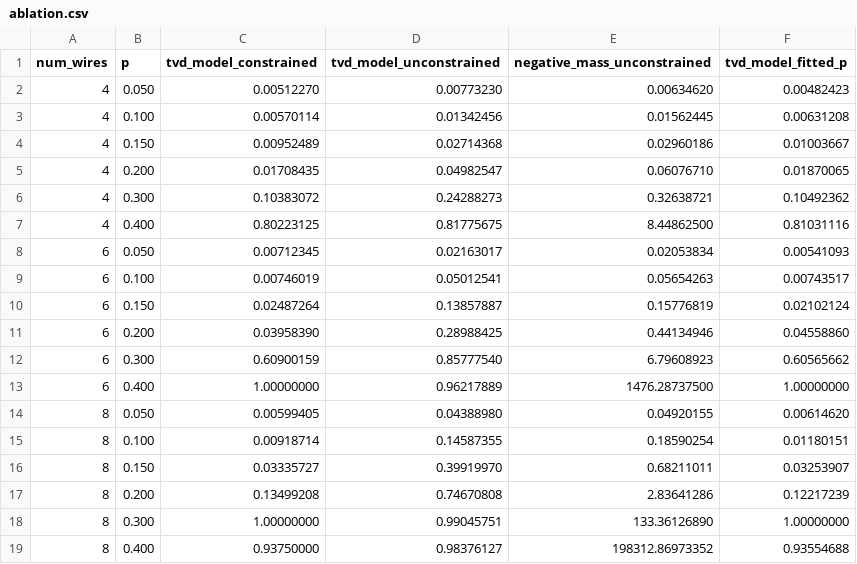
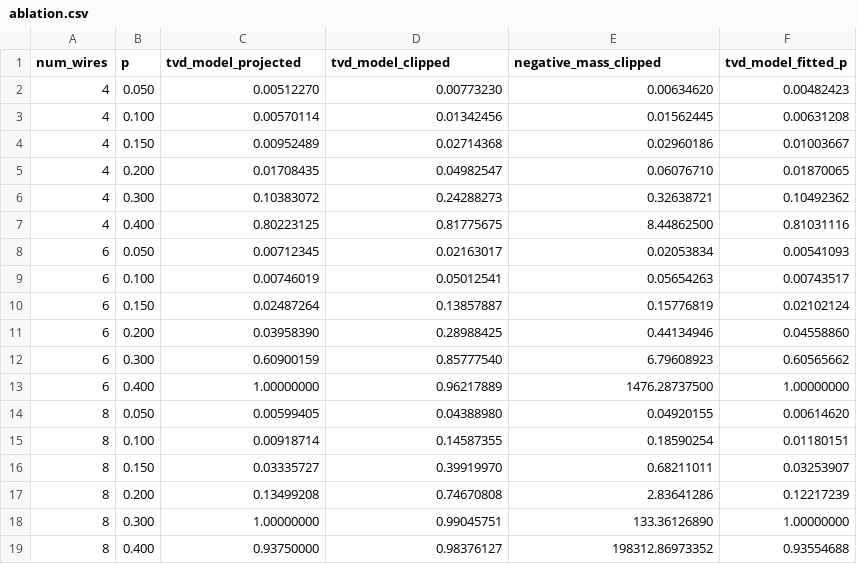
Before and after one commit to xia1314tong/quantum-circuit-studio, a CSV file: experiments/results/ablation.csv, drawn as a sheet.

```diff
--- a/experiments/results/ablation.csv
+++ b/experiments/results/ablation.csv
@@ -1,2 +1,2 @@
-num_wires,p,tvd_model_constrained,tvd_model_unconstrained,negative_mass_unconstrained,tvd_model_fitted_p
+num_wires,p,tvd_model_projected,tvd_model_clipped,negative_mass_clipped,tvd_model_fitted_p
 4,0.050,0.00512270,0.00773230,0.00634620,0.00482423
```
Also changed, not shown: experiments/results/llm_cross_model.csv, experiments/results/mitigation.csv, 14 other files.
